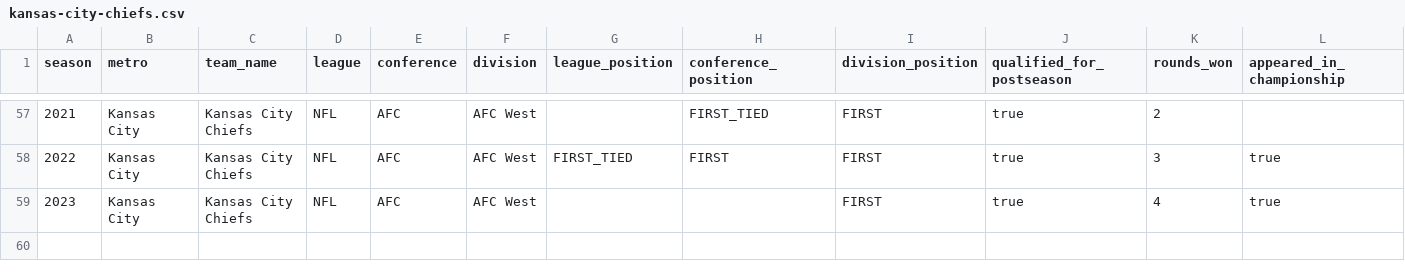
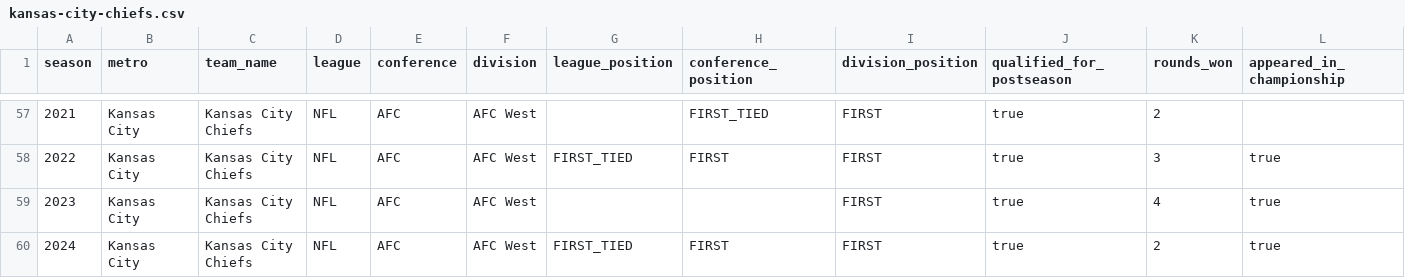
Before and after one commit to mabersold/maximum-futility, a CSV file: src/main/resources/data/football/seasons/kansas-city-chiefs.csv, drawn as a sheet; only a part is shown, gaps mark what is left out; rows hold the shown columns only; the diff names each change by its address in the sheet, - before the commit and + after, or states it on an @@ line.

Commit message:
Adding 2024 NFL season

```diff
--- a/src/main/resources/data/football/seasons/kansas-city-chiefs.csv
+++ b/src/main/resources/data/football/seasons/kansas-city-chiefs.csv
+row 60: 2024 | Kansas City | Kansas City Chiefs | NFL | AFC | AFC West | FIRST_TIED | FIRST | FIRST | true | 2 | true
```
Also changed, not shown: src/main/resources/data/football/seasons/cleveland-browns.csv, src/main/resources/data/football/seasons/detroit-lions.csv, 31 other files.
